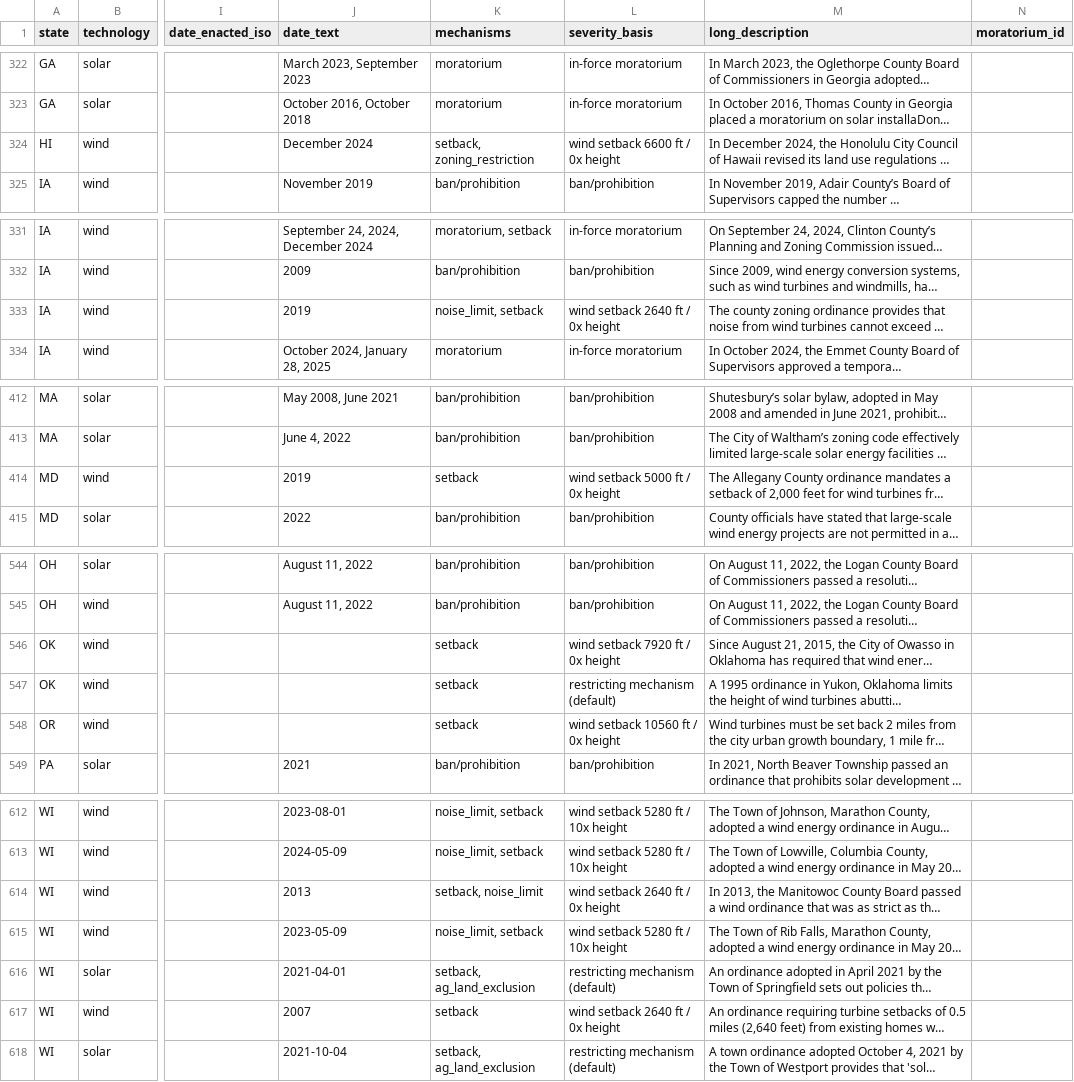
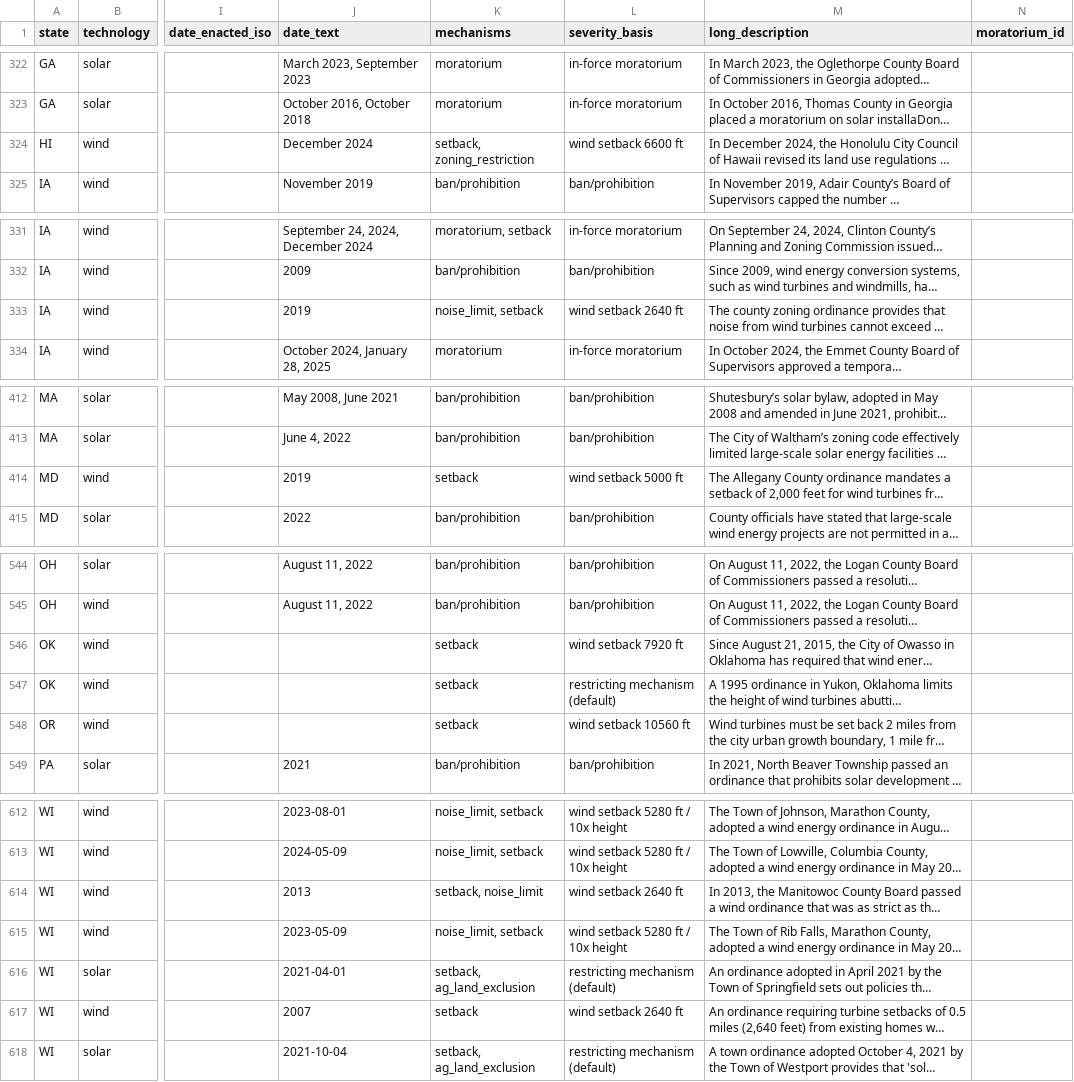
Before and after one commit to pricephillips/renewable-opposition, a CSV file: data/seed/restrictions_seed.csv, drawn as a sheet; only a part is shown, gaps mark what is left out; long unchanged cells end in …; the diff covers the shown part only; the diff names each change by its address in the sheet, - before the commit and + after, or states it on an @@ line.

```diff
--- a/data/seed/restrictions_seed.csv
+++ b/data/seed/restrictions_seed.csv
-L324 (severity_basis): wind setback 6600 ft / 0x height
+L324 (severity_basis): wind setback 6600 ft
-L333 (severity_basis): wind setback 2640 ft / 0x height
+L333 (severity_basis): wind setback 2640 ft
-L414 (severity_basis): wind setback 5000 ft / 0x height
+L414 (severity_basis): wind setback 5000 ft
-L546 (severity_basis): wind setback 7920 ft / 0x height
+L546 (severity_basis): wind setback 7920 ft
-L548 (severity_basis): wind setback 10560 ft / 0x height
+L548 (severity_basis): wind setback 10560 ft
-L614 (severity_basis): wind setback 2640 ft / 0x height
+L614 (severity_basis): wind setback 2640 ft
-L617 (severity_basis): wind setback 2640 ft / 0x height
+L617 (severity_basis): wind setback 2640 ft
```
Also changed, not shown: 24 edited cells elsewhere in this file, 11 other files.
